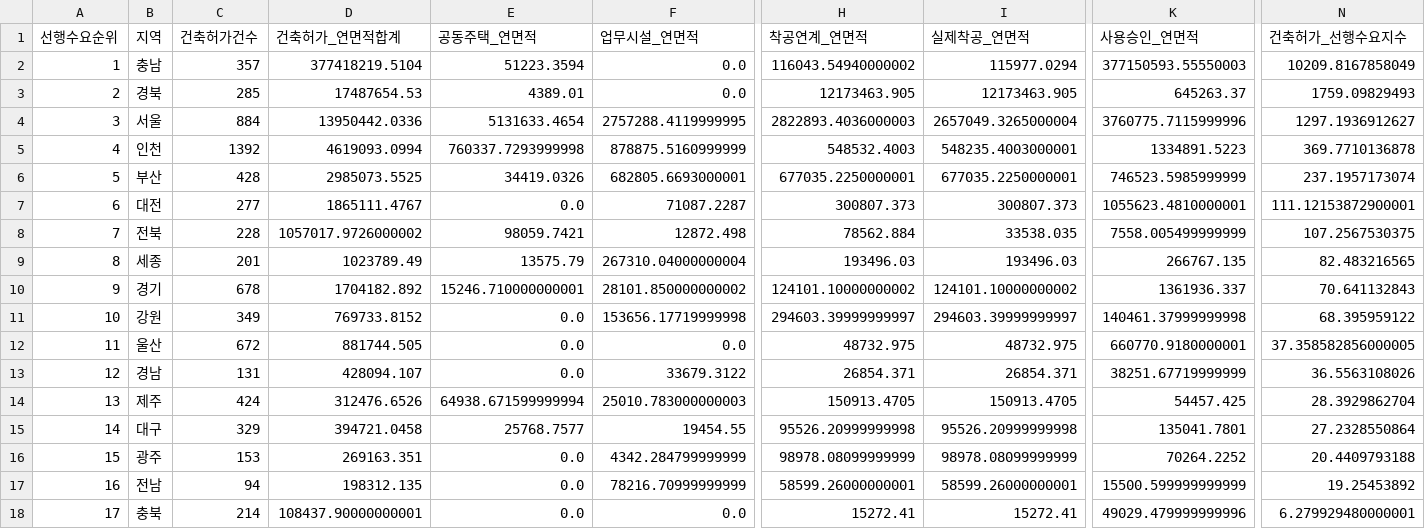
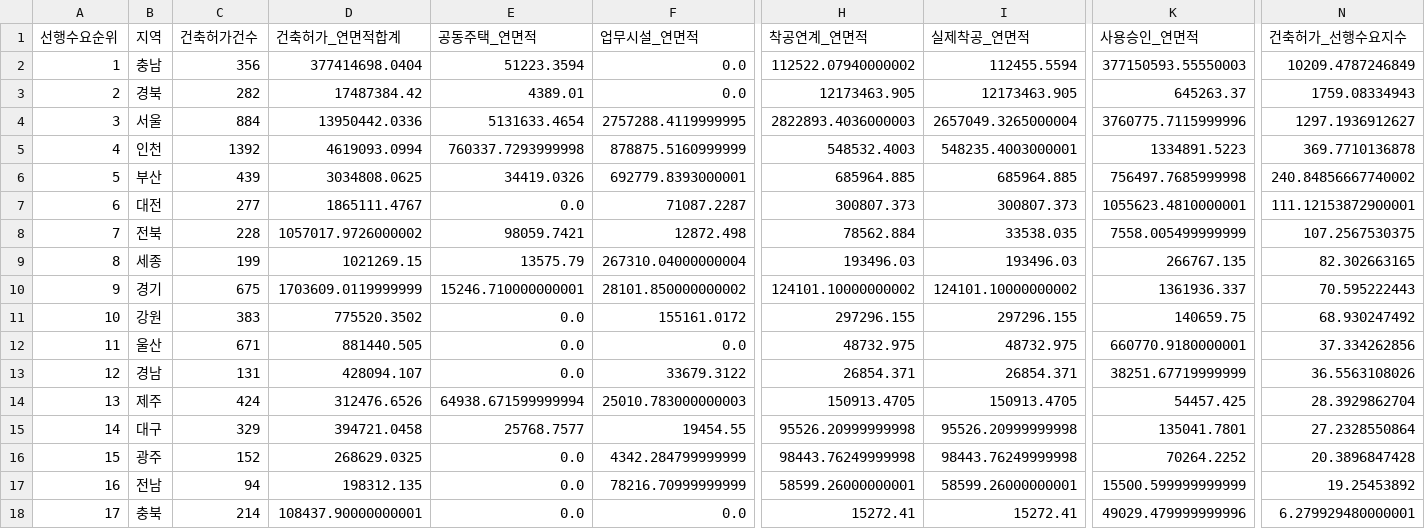
Before and after one commit to Ronaldooh123/steel-demand-report, a CSV file: data/cache/archhub_basis_region_summary_latest.csv, drawn as a sheet; only a part is shown, gaps mark what is left out; the diff names each change by its address in the sheet, - before the commit and + after, or states it on an @@ line.

```diff
--- a/data/cache/archhub_basis_region_summary_latest.csv
+++ b/data/cache/archhub_basis_region_summary_latest.csv
-C2 (건축허가건수): 357
+C2 (건축허가건수): 356
-D2 (건축허가_연면적합계): 377418219.5104
+D2 (건축허가_연면적합계): 377414698.0404
-H2 (착공연계_연면적): 116043.54940000002
+H2 (착공연계_연면적): 112522.07940000002
-I2 (실제착공_연면적): 115977.0294
+I2 (실제착공_연면적): 112455.5594
-N2 (건축허가_선행수요지수): 10209.8167858049
+N2 (건축허가_선행수요지수): 10209.4787246849
-C3 (건축허가건수): 285
+C3 (건축허가건수): 282
-D3 (건축허가_연면적합계): 17487654.53
+D3 (건축허가_연면적합계): 17487384.42
-N3 (건축허가_선행수요지수): 1759.09829493
+N3 (건축허가_선행수요지수): 1759.08334943
-C6 (건축허가건수): 428
+C6 (건축허가건수): 439
-D6 (건축허가_연면적합계): 2985073.5525
+D6 (건축허가_연면적합계): 3034808.0625
-F6 (업무시설_연면적): 682805.6693000001
+F6 (업무시설_연면적): 692779.8393000001
-H6 (착공연계_연면적): 677035.2250000001
+H6 (착공연계_연면적): 685964.885
-I6 (실제착공_연면적): 677035.2250000001
+I6 (실제착공_연면적): 685964.885
-K6 (사용승인_연면적): 746523.5985999999
+K6 (사용승인_연면적): 756497.7685999998
-N6 (건축허가_선행수요지수): 237.1957173074
+N6 (건축허가_선행수요지수): 240.84856667740002
-C9 (건축허가건수): 201
+C9 (건축허가건수): 199
-D9 (건축허가_연면적합계): 1023789.49
+D9 (건축허가_연면적합계): 1021269.15
-N9 (건축허가_선행수요지수): 82.483216565
+N9 (건축허가_선행수요지수): 82.302663165
-C10 (건축허가건수): 678
+C10 (건축허가건수): 675
-D10 (건축허가_연면적합계): 1704182.892
+D10 (건축허가_연면적합계): 1703609.0119999999
-N10 (건축허가_선행수요지수): 70.641132843
+N10 (건축허가_선행수요지수): 70.595222443
-C11 (건축허가건수): 349
+C11 (건축허가건수): 383
-D11 (건축허가_연면적합계): 769733.8152
+D11 (건축허가_연면적합계): 775520.3502
-F11 (업무시설_연면적): 153656.17719999998
+F11 (업무시설_연면적): 155161.0172
-H11 (착공연계_연면적): 294603.39999999997
+H11 (착공연계_연면적): 297296.155
-I11 (실제착공_연면적): 294603.39999999997
+I11 (실제착공_연면적): 297296.155
-K11 (사용승인_연면적): 140461.37999999998
+K11 (사용승인_연면적): 140659.75
-N11 (건축허가_선행수요지수): 68.395959122
+N11 (건축허가_선행수요지수): 68.930247492
-C12 (건축허가건수): 672
+C12 (건축허가건수): 671
-D12 (건축허가_연면적합계): 881744.505
+D12 (건축허가_연면적합계): 881440.505
-N12 (건축허가_선행수요지수): 37.358582856000005
+N12 (건축허가_선행수요지수): 37.334262856
-C16 (건축허가건수): 153
+C16 (건축허가건수): 152
-D16 (건축허가_연면적합계): 269163.351
+D16 (건축허가_연면적합계): 268629.0325
-H16 (착공연계_연면적): 98978.08099999999
+H16 (착공연계_연면적): 98443.76249999998
-I16 (실제착공_연면적): 98978.08099999999
+I16 (실제착공_연면적): 98443.76249999998
-N16 (건축허가_선행수요지수): 20.4409793188
+N16 (건축허가_선행수요지수): 20.3896847428
```
Also changed, not shown: 2 other files.
